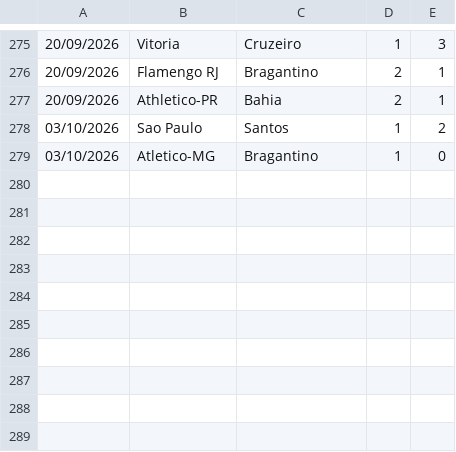
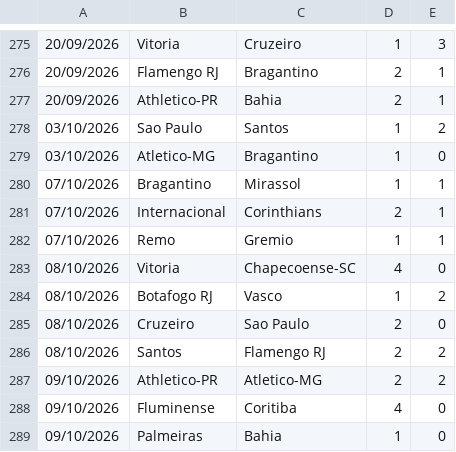
Before and after one commit to dodomiyake/scorecast, a CSV file: data/cur_2026_bra1.csv, drawn as a sheet; only a part is shown, gaps mark what is left out.

```diff
--- a/data/cur_2026_bra1.csv
+++ b/data/cur_2026_bra1.csv
@@ -279 +279,11 @@
 03/10/2026,Atletico-MG,Bragantino,1,0
+07/10/2026,Bragantino,Mirassol,1,1
+07/10/2026,Internacional,Corinthians,2,1
+07/10/2026,Remo,Gremio,1,1
+08/10/2026,Vitoria,Chapecoense-SC,4,0
+08/10/2026,Botafogo RJ,Vasco,1,2
+08/10/2026,Cruzeiro,Sao Paulo,2,0
+08/10/2026,Santos,Flamengo RJ,2,2
+09/10/2026,Athletico-PR,Atletico-MG,2,2
+09/10/2026,Fluminense,Coritiba,4,0
+09/10/2026,Palmeiras,Bahia,1,0
```
Also changed, not shown: data/cur_2026_usa1.csv, 5 other files.
